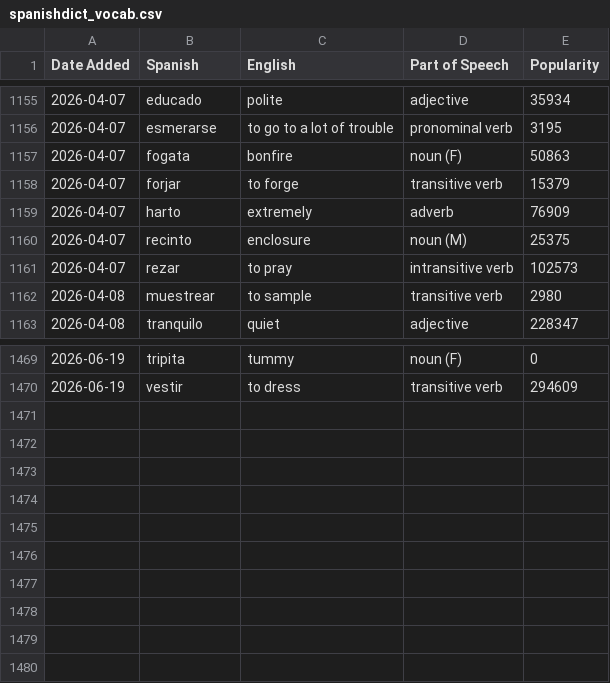
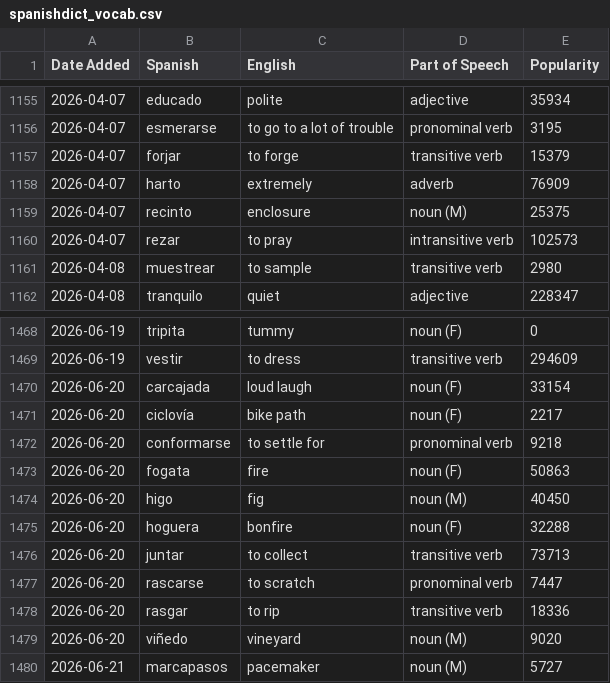
Before and after one commit to jessejeter/spanish-tools, a CSV file: spanishdict_vocab.csv, drawn as a sheet; only a part is shown, gaps mark what is left out.

```diff
--- a/spanishdict_vocab.csv
+++ b/spanishdict_vocab.csv
@@ -1156,3 +1156,2 @@
 2026-04-07,esmerarse,to go to a lot of trouble,pronominal verb,3195
-2026-04-07,fogata,bonfire,noun (F),50863
 2026-04-07,forjar,to forge,transitive verb,15379
@@ -1470 +1469,12 @@
 2026-06-19,vestir,to dress,transitive verb,294609
+2026-06-20,carcajada,loud laugh,noun (F),33154
+2026-06-20,ciclovía,bike path,noun (F),2217
+2026-06-20,conformarse,to settle for,pronominal verb,9218
+2026-06-20,fogata,fire,noun (F),50863
+2026-06-20,higo,fig,noun (M),40450
+2026-06-20,hoguera,bonfire,noun (F),32288
+2026-06-20,juntar,to collect,transitive verb,73713
+2026-06-20,rascarse,to scratch,pronominal verb,7447
+2026-06-20,rasgar,to rip,transitive verb,18336
+2026-06-20,viñedo,vineyard,noun (M),9020
+2026-06-21,marcapasos,pacemaker,noun (M),5727
```
